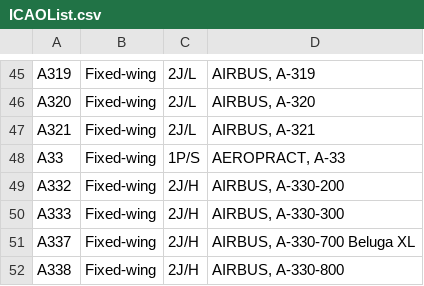
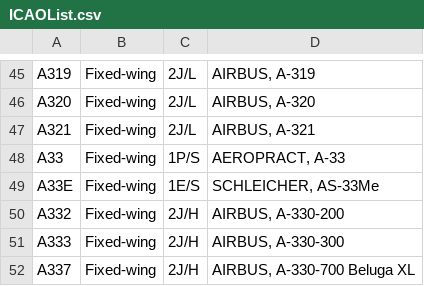
Before and after one commit to rikgale/ICAOList, a CSV file: ICAOList.csv, drawn as a sheet; only a part is shown, gaps mark what is left out; the shorter side is filled out with more unchanged rows.

Commit message:
+ A33E

```diff
--- a/ICAOList.csv
+++ b/ICAOList.csv
@@ -48,2 +48,3 @@ A321,Fixed-wing,2J/L,"AIRBUS, A-321"
 A33,Fixed-wing,1P/S,"AEROPRACT, A-33"
+A33E,Fixed-wing,1E/S,"SCHLEICHER, AS-33Me"
 A332,Fixed-wing,2J/H,"AIRBUS, A-330-200"
```
